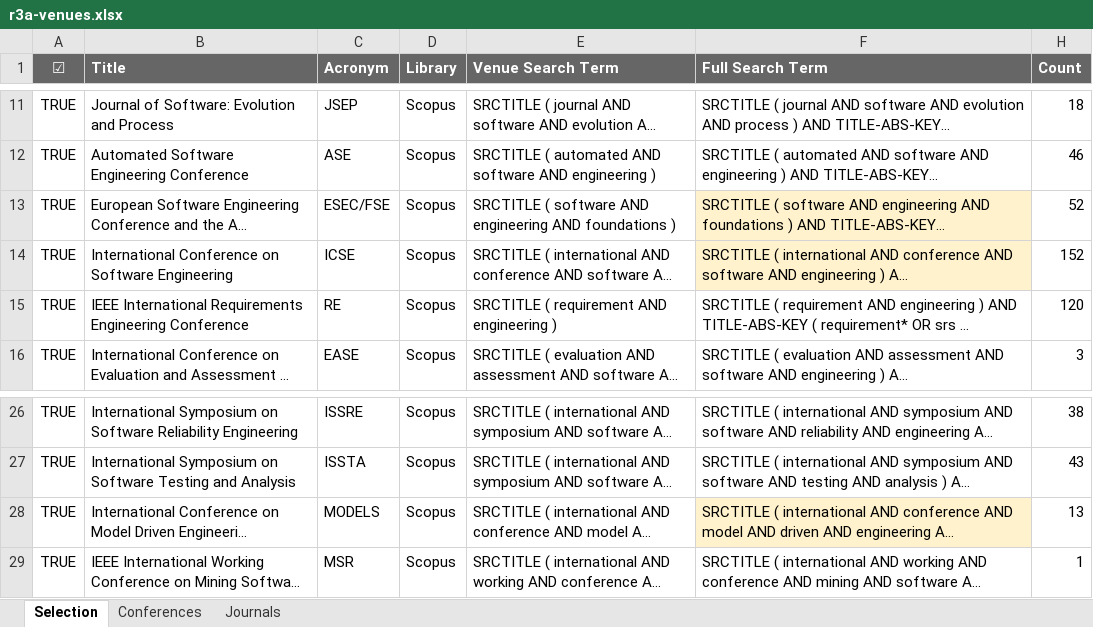
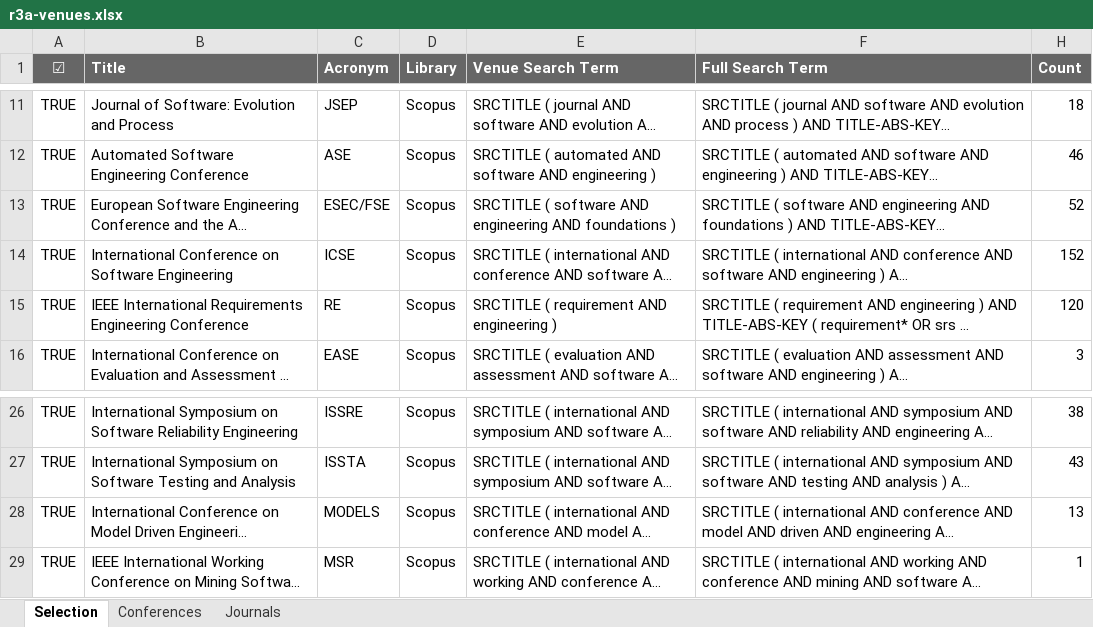
Before and after one commit to JulianFrattini/gere-r3a, an Excel workbook: 1-data-collection/experimentation-literature/r3a-venues.xlsx, sheet Selection, drawn as a sheet; only a part is shown, gaps mark what is left out; long unchanged cells end in …; values as stored, in another font and other column widths than the file's, no borders; conditional formats not drawn; the diff names each change by its address in the sheet, - before the commit and + after, or states it on an @@ line.

```diff
--- a/1-data-collection/experimentation-literature/r3a-venues.xlsx (sheet Selection)
+++ b/1-data-collection/experimentation-literature/r3a-venues.xlsx (sheet Selection)
-F13:F14 fill: #FFF2CC
+F13:F14 fill: none
-F28 fill: #FFF2CC
+F28 fill: none
```
Also changed, not shown: 2-data-coding/r3a-data-extraction.xlsx, 6 other files.
